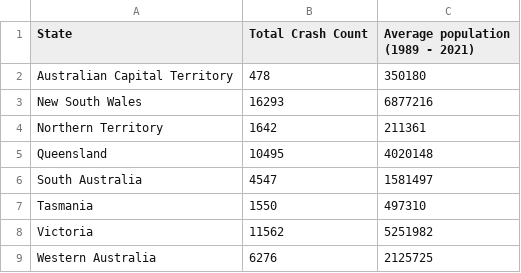
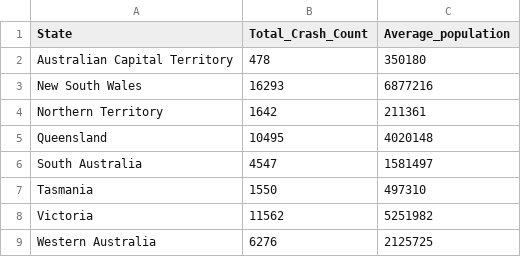
Before and after one commit to Tan-Weijin/FIT3179, a CSV file: Assignment/Data/Crash_Data_map.csv, drawn as a sheet.

Commit message:
Update Crash_Data_map.csv

```diff
--- a/Assignment/Data/Crash_Data_map.csv
+++ b/Assignment/Data/Crash_Data_map.csv
@@ -1,2 +1,2 @@
-State,Total Crash Count,Average population (1989 - 2021)
+State,Total_Crash_Count,Average_population
 Australian Capital Territory,478,350180
```
